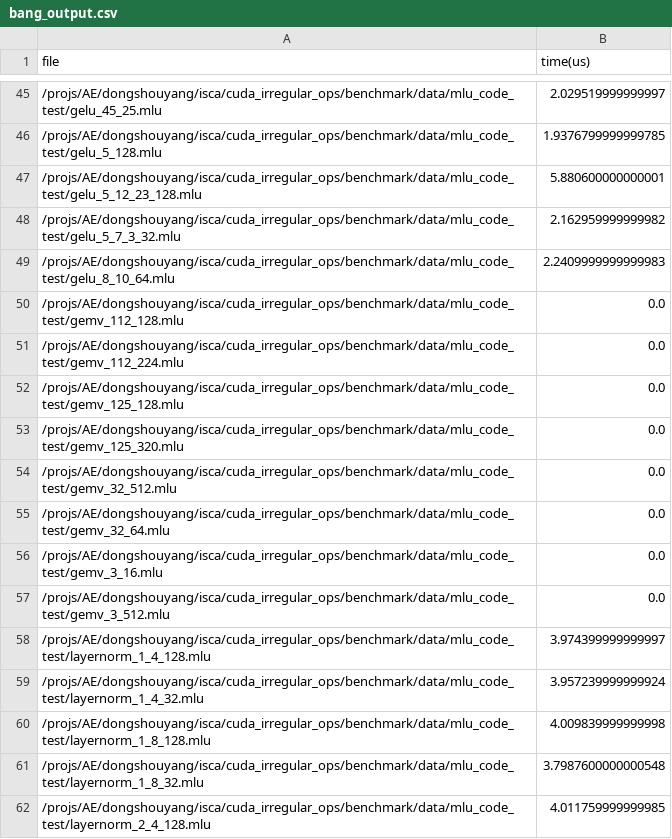
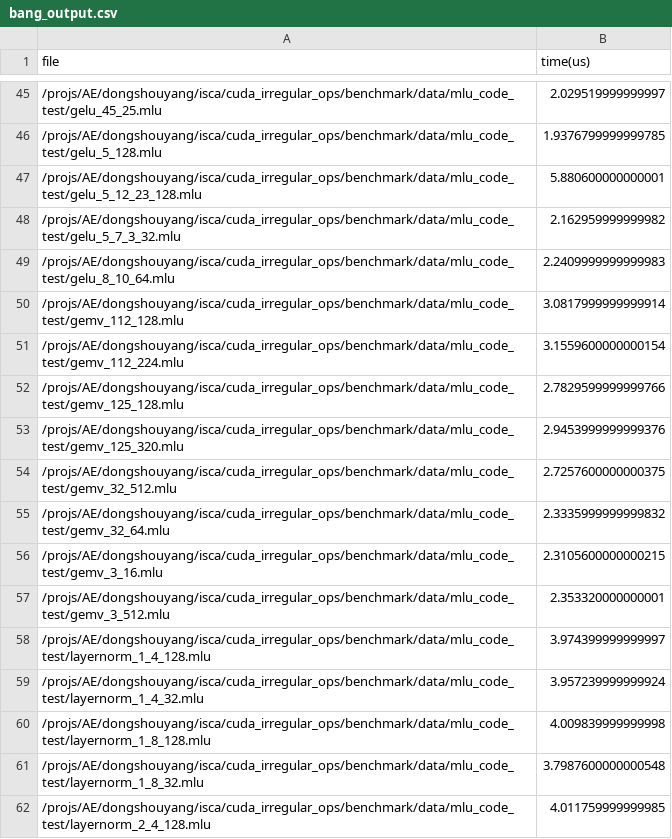
Before and after one commit to ShouyangDong/cuda_irregular_ops, a CSV file: benchmark/perf/bang_output.csv, drawn as a sheet; only a part is shown, gaps mark what is left out.

Commit message:
Update bang_output.csv

```diff
--- a/benchmark/perf/bang_output.csv
+++ b/benchmark/perf/bang_output.csv
@@ -49,10 +49,10 @@ file,time(us)
 /projs/AE/dongshouyang/isca/cuda_irregular_ops/benchmark/data/mlu_code_test/gelu_8_10_64.mlu,2.2409999999999983
-/projs/AE/dongshouyang/isca/cuda_irregular_ops/benchmark/data/mlu_code_test/gemv_112_128.mlu,0.0
-/projs/AE/dongshouyang/isca/cuda_irregular_ops/benchmark/data/mlu_code_test/gemv_112_224.mlu,0.0
-/projs/AE/dongshouyang/isca/cuda_irregular_ops/benchmark/data/mlu_code_test/gemv_125_128.mlu,0.0
-/projs/AE/dongshouyang/isca/cuda_irregular_ops/benchmark/data/mlu_code_test/gemv_125_320.mlu,0.0
-/projs/AE/dongshouyang/isca/cuda_irregular_ops/benchmark/data/mlu_code_test/gemv_32_512.mlu,0.0
-/projs/AE/dongshouyang/isca/cuda_irregular_ops/benchmark/data/mlu_code_test/gemv_32_64.mlu,0.0
-/projs/AE/dongshouyang/isca/cuda_irregular_ops/benchmark/data/mlu_code_test/gemv_3_16.mlu,0.0
-/projs/AE/dongshouyang/isca/cuda_irregular_ops/benchmark/data/mlu_code_test/gemv_3_512.mlu,0.0
+/projs/AE/dongshouyang/isca/cuda_irregular_ops/benchmark/data/mlu_code_test/gemv_112_128.mlu,3.0817999999999914
+/projs/AE/dongshouyang/isca/cuda_irregular_ops/benchmark/data/mlu_code_test/gemv_112_224.mlu,3.1559600000000154
+/projs/AE/dongshouyang/isca/cuda_irregular_ops/benchmark/data/mlu_code_test/gemv_125_128.mlu,2.7829599999999766
+/projs/AE/dongshouyang/isca/cuda_irregular_ops/benchmark/data/mlu_code_test/gemv_125_320.mlu,2.9453999999999376
+/projs/AE/dongshouyang/isca/cuda_irregular_ops/benchmark/data/mlu_code_test/gemv_32_512.mlu,2.7257600000000375
+/projs/AE/dongshouyang/isca/cuda_irregular_ops/benchmark/data/mlu_code_test/gemv_32_64.mlu,2.3335999999999832
+/projs/AE/dongshouyang/isca/cuda_irregular_ops/benchmark/data/mlu_code_test/gemv_3_16.mlu,2.3105600000000215
+/projs/AE/dongshouyang/isca/cuda_irregular_ops/benchmark/data/mlu_code_test/gemv_3_512.mlu,2.353320000000001
 /projs/AE/dongshouyang/isca/cuda_irregular_ops/benchmark/data/mlu_code_test/layernorm_1_4_128.mlu,3.974399999999997
```
